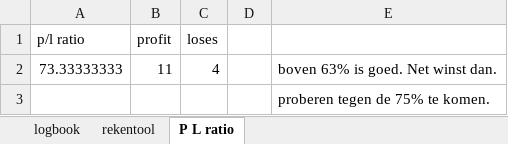
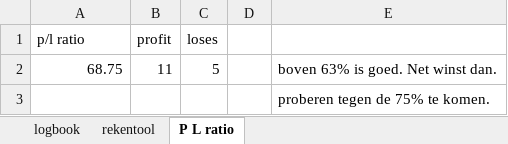
Before and after one commit to Harm-prive/Soft_Lure_Plan, an Excel workbook: Logboek sifi.xlsx, sheet P L ratio, drawn as a sheet; values as stored, in another font and other column widths than the file's, no borders; the diff names each change by its address in the sheet, - before the commit and + after, or states it on an @@ line.

```diff
--- a/Logboek sifi.xlsx (sheet P L ratio)
+++ b/Logboek sifi.xlsx (sheet P L ratio)
-A2 (p/l ratio): 73.33333333
+A2 (p/l ratio): 68.75
-C2 (loses): 4
+C2 (loses): 5
```
Also changed, not shown: sheet logbook, sheet rekentool.
